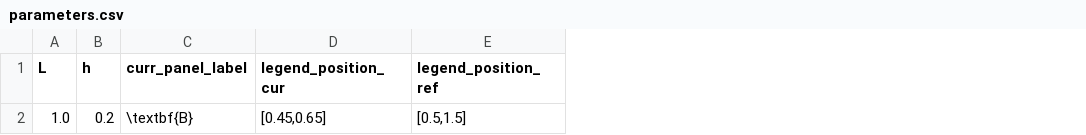
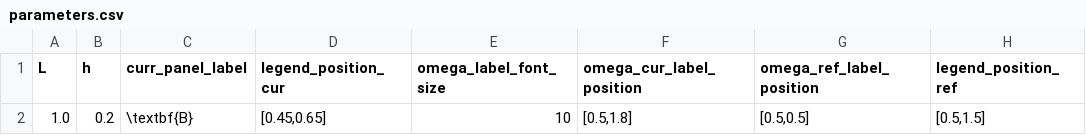
Before and after one commit to mcastel1/paper_ale, a CSV file: figures/figure_9/parameters.csv, drawn as a sheet; only a part is shown; the diff names each change by its address in the sheet, - before the commit and + after, or states it on an @@ line.

```diff
--- a/figures/figure_9/parameters.csv
+++ b/figures/figure_9/parameters.csv
+column E (omega_label_font_size), row 2: 10
+column F (omega_cur_label_position), row 2: [0.5,1.8]
+column G (omega_ref_label_position), row 2: [0.5,0.5]
```
Also changed, not shown: 6 other files.
